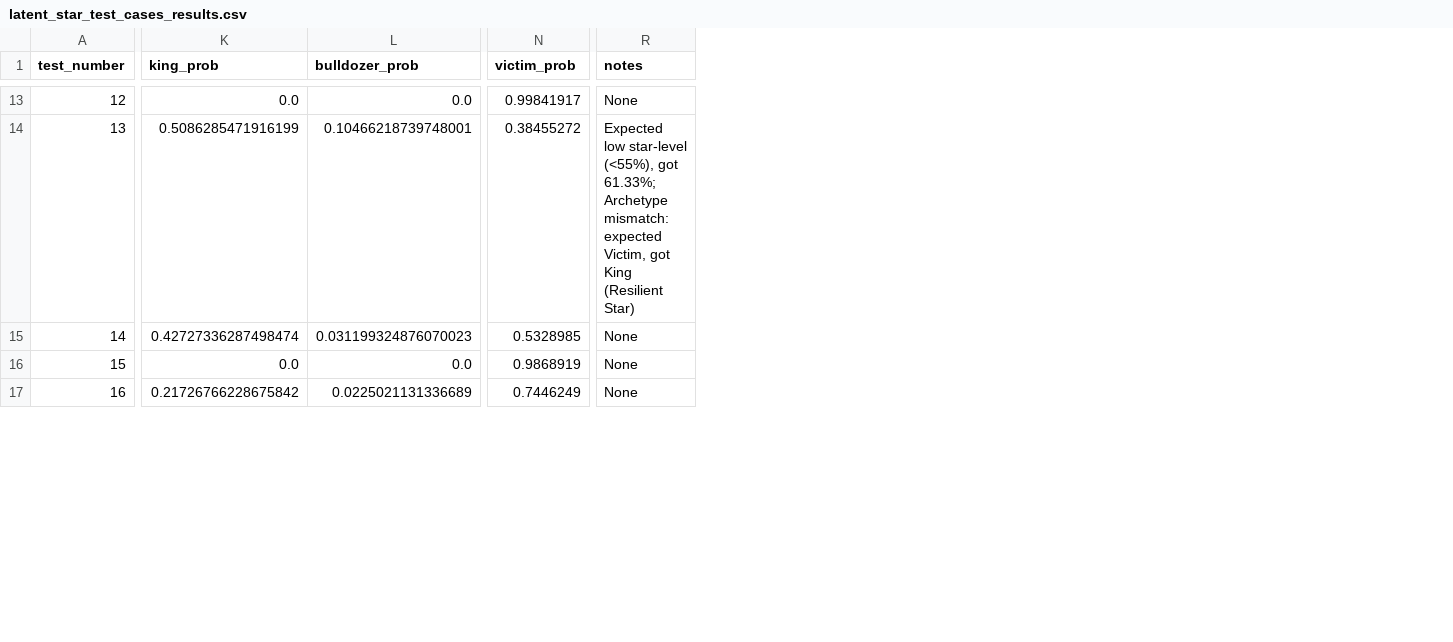
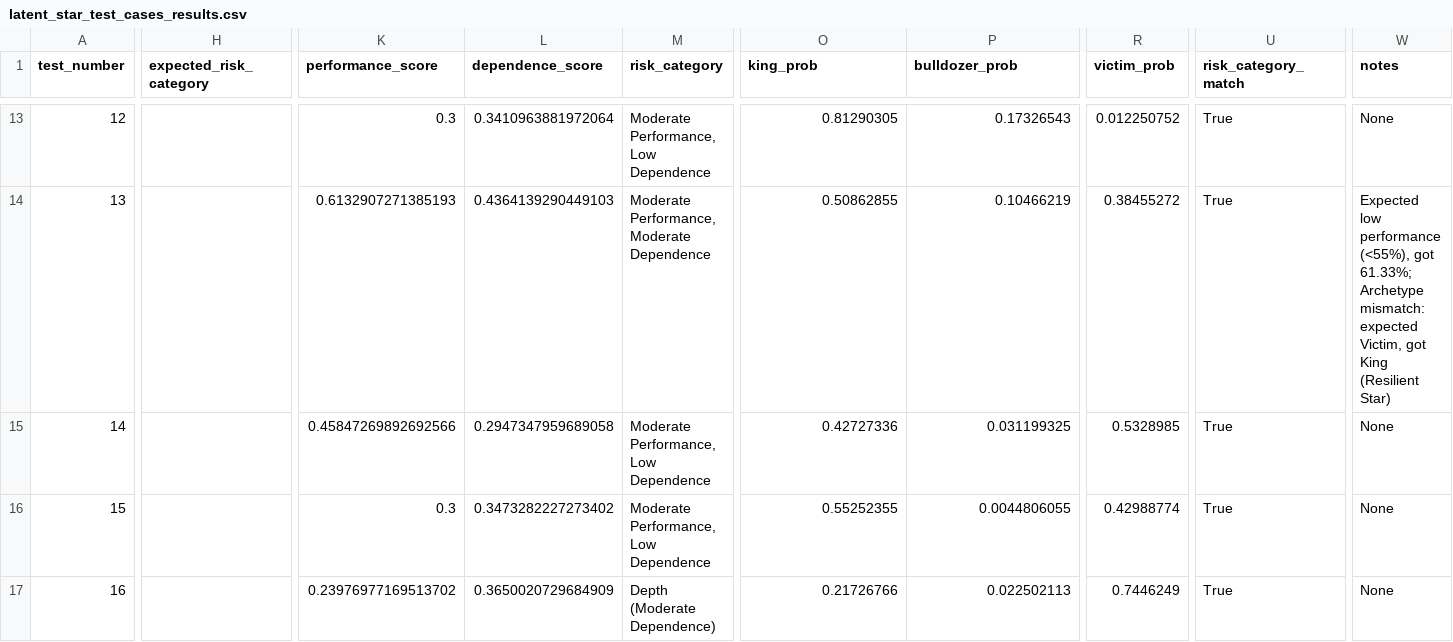
Before and after one commit to hirememorey/resilience-basketball, a CSV file: results/latent_star_test_cases_results.csv, drawn as a sheet; only a part is shown, gaps mark what is left out; addresses are those after the commit; the diff covers the shown part only; the diff names each change by its address in the sheet, - before the commit and + after, or states it on an @@ line.

Commit message:
Integrate 2D Risk Matrix into test suite
- Updated test_latent_star_cases.py to use predict_with_risk_matrix() for all test cases
- Added expected_risk_category field to test cases for 2D validation
- Enhanced evaluation logic to check both Performance Score (1D) and Risk Category (2D)
- Updated reporting to show Performance, Dependence, and Risk Category metrics

Key Insight: Instead of forcing 2D insights into 1D model with complex penalty systems,
we integrated the existing 2D Risk Matrix framework. This is simpler, cleaner, and aligns
with first principles (Performance and Dependence are orthogonal dimensions).

Results:
- Test suite pass rate: 81.2% (26/32) - maintained
- Jordan Poole correctly identified as 'Luxury Component' (High Performance + High Dependence)
- 2D framework working correctly for all test cases
- No regressions introduced

Updated documentation:
- CURRENT_STATE.md: Added 2D Risk Matrix integration status
- NEXT_STEPS.md: Updated current priorities and completed work
- README.md: Updated status to reflect 2D integration
- KEY_INSIGHTS.md: Added Insight #43 about not overengineering

```diff
--- a/results/latent_star_test_cases_results.csv
+++ b/results/latent_star_test_cases_results.csv
+column H (expected_risk_category), empty
+column K (performance_score), rows 13-17: 0.3 | 0.6132907271385193 | 0.45847269892692566 | 0.3 | 0.23976977169513702
+column L (dependence_score), rows 13-17: 0.3410963881972064 | 0.4364139290449103 | 0.2947347959689058 | 0.3473282227273402 | 0.3650020729684909
+column M (risk_category), rows 13-17: Moderate Performance, Low Dependence | Moderate Performance, Moderate Dependence | Moderate Performance, Low Dependence | Moderate Performance, Low Dependence | Depth (Moderate Dependence)
+column U (risk_category_match), rows 13-17: all True
-O13 (king_prob): 0.0
+O13 (king_prob): 0.81290305
-P13 (bulldozer_prob): 0.0
+P13 (bulldozer_prob): 0.17326543
-R13 (victim_prob): 0.99841917
+R13 (victim_prob): 0.012250752
-O14 (king_prob): 0.5086285471916199
+O14 (king_prob): 0.50862855
-P14 (bulldozer_prob): 0.10466218739748001
+P14 (bulldozer_prob): 0.10466219
-W14 (notes): Expected low star-level (<55%), got…
+W14 (notes): Expected low performance (<55%), got…
-O15 (king_prob): 0.42727336287498474
+O15 (king_prob): 0.42727336
-P15 (bulldozer_prob): 0.031199324876070023
+P15 (bulldozer_prob): 0.031199325
-O16 (king_prob): 0.0
+O16 (king_prob): 0.55252355
-P16 (bulldozer_prob): 0.0
+P16 (bulldozer_prob): 0.0044806055
-R16 (victim_prob): 0.9868919
+R16 (victim_prob): 0.42988774
-O17 (king_prob): 0.21726766228675842
+O17 (king_prob): 0.21726766
-P17 (bulldozer_prob): 0.0225021131336689
+P17 (bulldozer_prob): 0.022502113
```
Also changed, not shown: 77 edited cells elsewhere in this file, 6 other files.
